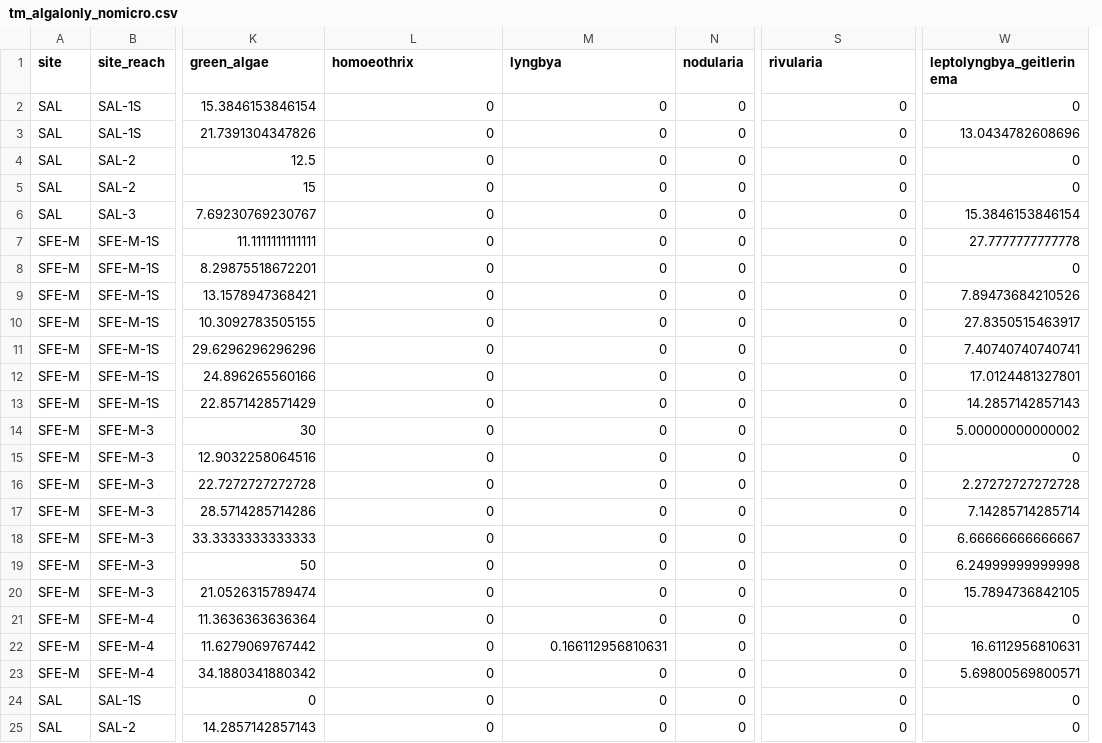
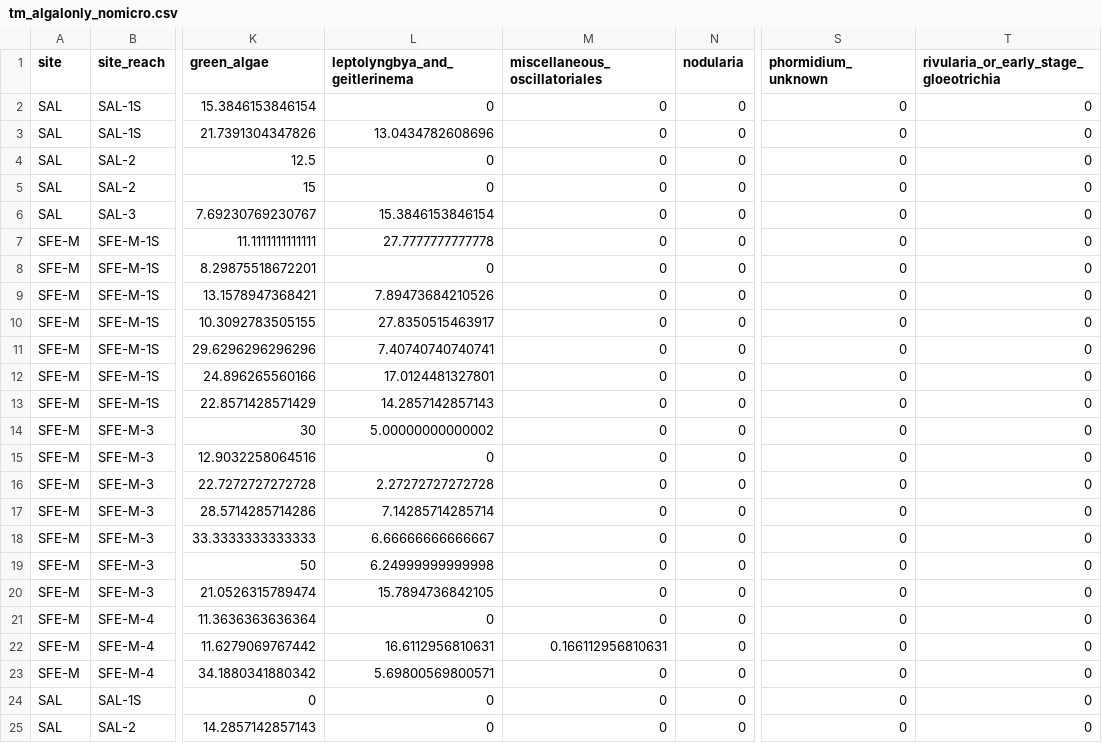
Before and after one commit to jzabrecky/ATX-community-norcal, a CSV file: data/morphological/tm_algalonly_nomicro.csv, drawn as a sheet; only a part is shown, gaps mark what is left out; removed rows and columns are numbered as before the commit, all else as after; the diff covers the shown part only; the diff names each change by its address in the sheet, - before the commit and + after, or states it on an @@ line.

```diff
--- a/data/morphological/tm_algalonly_nomicro.csv
+++ b/data/morphological/tm_algalonly_nomicro.csv
+column T, rows 1-25: rivularia_or_early_stage_gloeotrichia | 0 | 0 | 0 | 0 | 0 | 0 | 0 | 0 | 0 | 0 | 0 | 0 | 0 | 0 | 0 | 0 | 0 | 0 | 0 | 0 | 0 | 0 | 0 | 0
-column W (leptolyngbya_geitlerinema), rows 2-25: 0 | 13.0434782608696 | 0 | 0 | 15.3846153846154 | 27.7777777777778 | 0 | 7.89473684210526 | 27.8350515463917 | 7.40740740740741 | 17.0124481327801 | 14.2857142857143 | 5.00000000000002 | 0 | 2.27272727272728 | 7.14285714285714 | 6.66666666666667 | 6.24999999999998 | 15.7894736842105 | 0 | 16.6112956810631 | 5.69800569800571 | 0 | 0
-L1: homoeothrix
+L1: leptolyngbya_and_geitlerinema
-M1: lyngbya
+M1: miscellaneous_oscillatoriales
-S1: rivularia
+S1: phormidium_unknown
-L3 (leptolyngbya_and_geitlerinema): 0
+L3 (leptolyngbya_and_geitlerinema): 13.0434782608696
-L6 (leptolyngbya_and_geitlerinema): 0
+L6 (leptolyngbya_and_geitlerinema): 15.3846153846154
-L7 (leptolyngbya_and_geitlerinema): 0
+L7 (leptolyngbya_and_geitlerinema): 27.7777777777778
-L9 (leptolyngbya_and_geitlerinema): 0
+L9 (leptolyngbya_and_geitlerinema): 7.89473684210526
-L10 (leptolyngbya_and_geitlerinema): 0
+L10 (leptolyngbya_and_geitlerinema): 27.8350515463917
-L11 (leptolyngbya_and_geitlerinema): 0
+L11 (leptolyngbya_and_geitlerinema): 7.40740740740741
-L12 (leptolyngbya_and_geitlerinema): 0
+L12 (leptolyngbya_and_geitlerinema): 17.0124481327801
-L13 (leptolyngbya_and_geitlerinema): 0
+L13 (leptolyngbya_and_geitlerinema): 14.2857142857143
-L14 (leptolyngbya_and_geitlerinema): 0
+L14 (leptolyngbya_and_geitlerinema): 5.00000000000002
-L16 (leptolyngbya_and_geitlerinema): 0
+L16 (leptolyngbya_and_geitlerinema): 2.27272727272728
-L17 (leptolyngbya_and_geitlerinema): 0
+L17 (leptolyngbya_and_geitlerinema): 7.14285714285714
-L18 (leptolyngbya_and_geitlerinema): 0
+L18 (leptolyngbya_and_geitlerinema): 6.66666666666667
-L19 (leptolyngbya_and_geitlerinema): 0
+L19 (leptolyngbya_and_geitlerinema): 6.24999999999998
-L20 (leptolyngbya_and_geitlerinema): 0
+L20 (leptolyngbya_and_geitlerinema): 15.7894736842105
-L22 (leptolyngbya_and_geitlerinema): 0
+L22 (leptolyngbya_and_geitlerinema): 16.6112956810631
-L23 (leptolyngbya_and_geitlerinema): 0
+L23 (leptolyngbya_and_geitlerinema): 5.69800569800571
```
Also changed, not shown: 46 edited cells elsewhere in this file, data/morphological/nt_algalonly.csv, data/morphological/tac_algalonly.csv, 5 other files.
